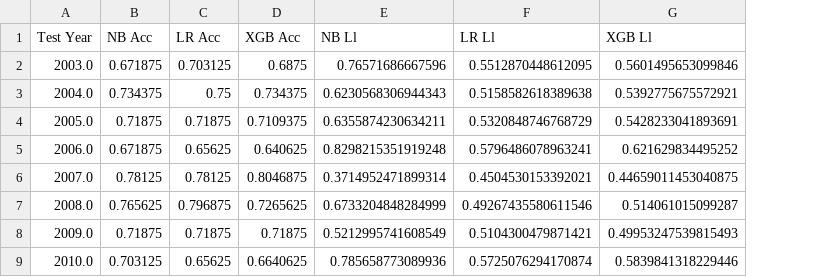
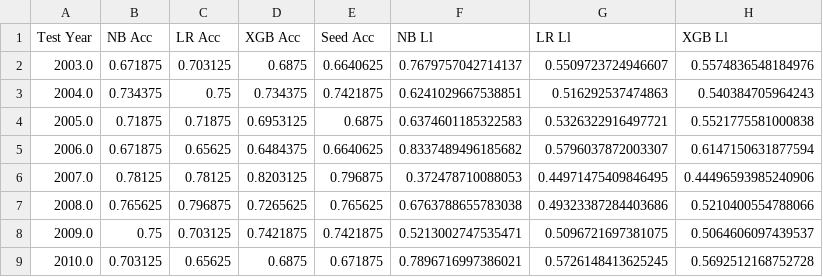
Before and after one commit to sherndo/ML_Project, a CSV file: krieg_mm_results.csv, drawn as a sheet; only a part is shown; addresses are those after the commit; the diff covers the shown part only; the diff names each change by its address in the sheet, - before the commit and + after, or states it on an @@ line.

```diff
--- a/krieg_mm_results.csv
+++ b/krieg_mm_results.csv
+column E (Seed Acc), rows 2-9: 0.6640625 | 0.7421875 | 0.6875 | 0.6640625 | 0.796875 | 0.765625 | 0.7421875 | 0.671875
-F2 (NB Ll): 0.76571686667596
+F2 (NB Ll): 0.7679757042714137
-G2 (LR Ll): 0.5512870448612095
+G2 (LR Ll): 0.5509723724946607
-H2 (XGB Ll): 0.5601495653099846
+H2 (XGB Ll): 0.5574836548184976
-F3 (NB Ll): 0.6230568306944343
+F3 (NB Ll): 0.6241029667538851
-G3 (LR Ll): 0.5158582618389638
+G3 (LR Ll): 0.516292537474863
-H3 (XGB Ll): 0.5392775675572921
+H3 (XGB Ll): 0.540384705964243
-D4 (XGB Acc): 0.7109375
+D4 (XGB Acc): 0.6953125
-F4 (NB Ll): 0.6355874230634211
+F4 (NB Ll): 0.6374601185322583
-G4 (LR Ll): 0.5320848746768729
+G4 (LR Ll): 0.5326322916497721
-H4 (XGB Ll): 0.5428233041893691
+H4 (XGB Ll): 0.5521775581000838
-D5 (XGB Acc): 0.640625
+D5 (XGB Acc): 0.6484375
-F5 (NB Ll): 0.8298215351919248
+F5 (NB Ll): 0.8337489496185682
-G5 (LR Ll): 0.5796486078963241
+G5 (LR Ll): 0.5796037872003307
-H5 (XGB Ll): 0.621629834495252
+H5 (XGB Ll): 0.6147150631877594
-D6 (XGB Acc): 0.8046875
+D6 (XGB Acc): 0.8203125
-F6 (NB Ll): 0.3714952471899314
+F6 (NB Ll): 0.372478710088053
-G6 (LR Ll): 0.4504530153392021
+G6 (LR Ll): 0.44971475409846495
-H6 (XGB Ll): 0.44659011453040875
+H6 (XGB Ll): 0.44496593985240906
-F7 (NB Ll): 0.6733204848284999
+F7 (NB Ll): 0.6763788655783038
-G7 (LR Ll): 0.49267435580611546
+G7 (LR Ll): 0.49323387284403686
-H7 (XGB Ll): 0.514061015099287
+H7 (XGB Ll): 0.5210400554788066
-B8 (NB Acc): 0.71875
+B8 (NB Acc): 0.75
-C8 (LR Acc): 0.71875
+C8 (LR Acc): 0.703125
-D8 (XGB Acc): 0.71875
+D8 (XGB Acc): 0.7421875
-F8 (NB Ll): 0.5212995741608549
+F8 (NB Ll): 0.5213002747535471
-G8 (LR Ll): 0.5104300479871421
+G8 (LR Ll): 0.5096721697381075
-H8 (XGB Ll): 0.49953247539815493
+H8 (XGB Ll): 0.5064606097439537
-D9 (XGB Acc): 0.6640625
+D9 (XGB Acc): 0.6875
-F9 (NB Ll): 0.785658773089936
+F9 (NB Ll): 0.7896716997386021
-G9 (LR Ll): 0.5725076294170874
+G9 (LR Ll): 0.5726148413625245
-H9 (XGB Ll): 0.5839841318229446
+H9 (XGB Ll): 0.5692512168752728
```
Also changed, not shown: 43 edited cells elsewhere in this file, 23 other files.
